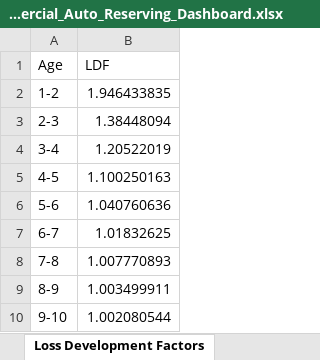
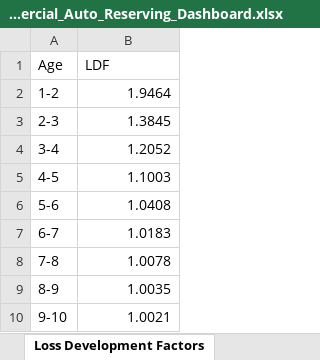
Before and after one commit to minseok-han-projects/Stochastic-vs-Deterministic-Auto-Reserving, an Excel workbook: Commercial_Auto_Reserving_Dashboard.xlsx, sheet Loss Development Factors, drawn as a sheet; values as stored, in another font and other column widths than the file's, no borders; the diff names each change by its address in the sheet, - before the commit and + after, or states it on an @@ line.

```diff
--- a/Commercial_Auto_Reserving_Dashboard.xlsx (sheet Loss Development Factors)
+++ b/Commercial_Auto_Reserving_Dashboard.xlsx (sheet Loss Development Factors)
-B2 (LDF): 1.946433835
+B2 (LDF): 1.9464
-B3 (LDF): 1.38448094
+B3 (LDF): 1.3845
-B4 (LDF): 1.20522019
+B4 (LDF): 1.2052
-B5 (LDF): 1.100250163
+B5 (LDF): 1.1003
-B6 (LDF): 1.040760636
+B6 (LDF): 1.0408
-B7 (LDF): 1.01832625
+B7 (LDF): 1.0183
-B8 (LDF): 1.007770893
+B8 (LDF): 1.0078
-B9 (LDF): 1.003499911
+B9 (LDF): 1.0035
-B10 (LDF): 1.002080544
+B10 (LDF): 1.0021
```
Also changed, not shown: sheet Cumulative Development Factors, sheet Executive Dashboard, sheet Backtest.
